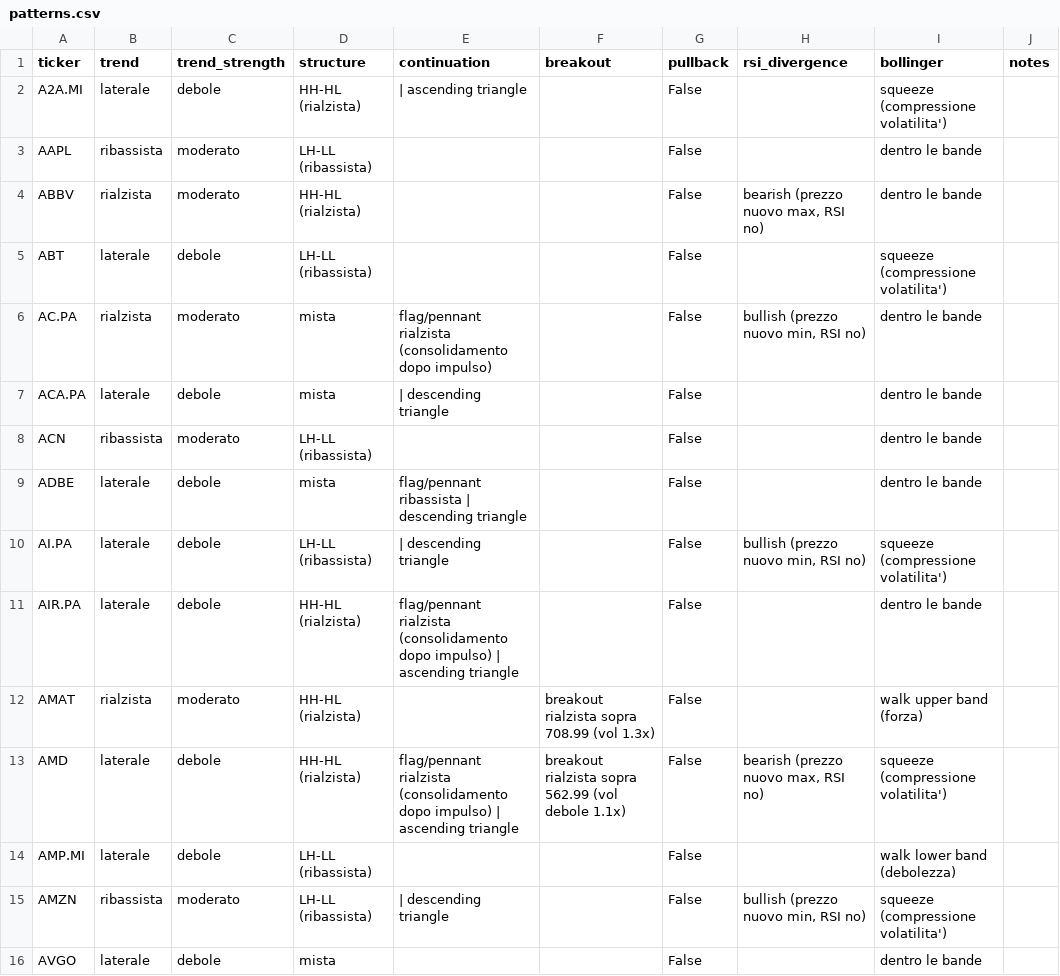
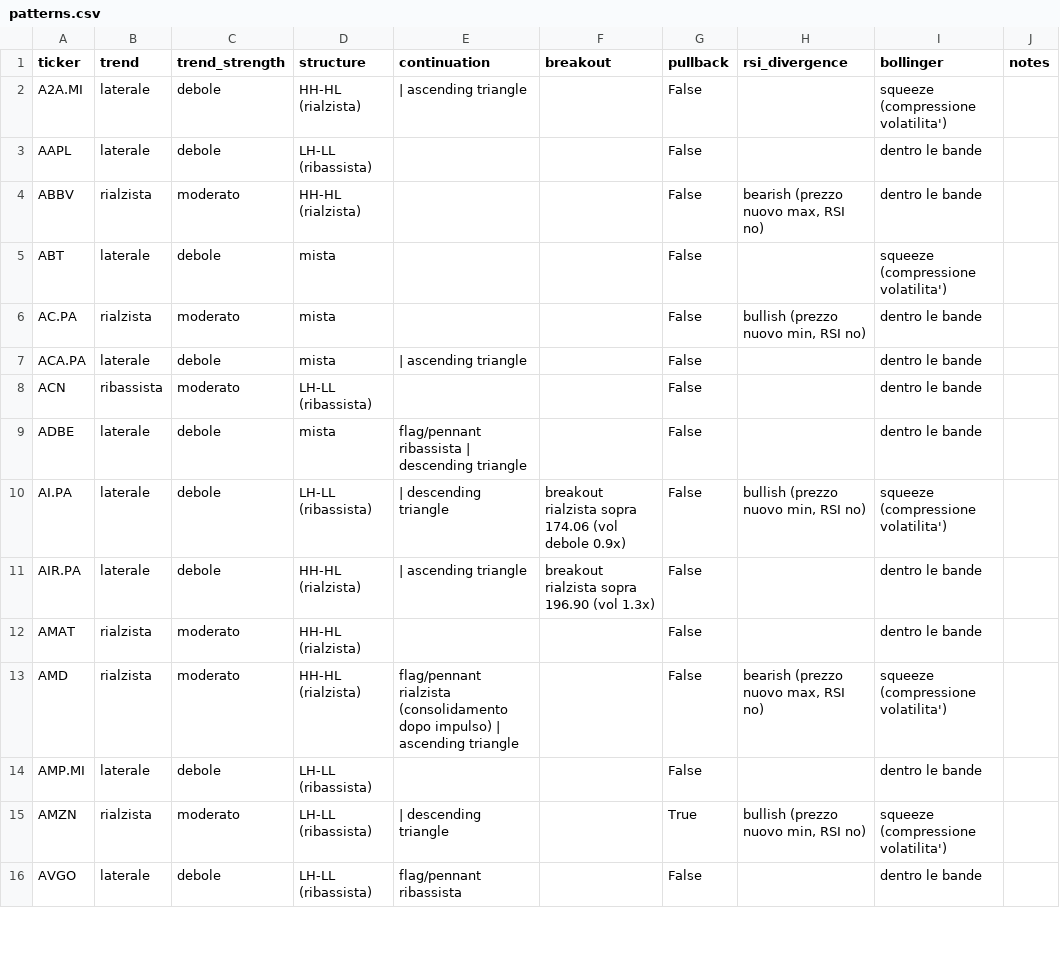
Before and after one commit to newspapergram-dot/mib-data, a CSV file: data/patterns.csv, drawn as a sheet; only a part is shown; the diff covers the shown part only.

```diff
--- a/data/patterns.csv
+++ b/data/patterns.csv
@@ -2,15 +2,15 @@ ticker,trend,trend_strength,structure,continuation,breakout,pullback,rsi_diverge
 A2A.MI,laterale,debole,HH-HL (rialzista), | ascending triangle,,False,,squeeze (compressione volatilita'),
-AAPL,ribassista,moderato,LH-LL (ribassista),,,False,,dentro le bande,
+AAPL,laterale,debole,LH-LL (ribassista),,,False,,dentro le bande,
 ABBV,rialzista,moderato,HH-HL (rialzista),,,False,"bearish (prezzo nuovo max, RSI no)",dentro le bande,
-ABT,laterale,debole,LH-LL (ribassista),,,False,,squeeze (compressione volatilita'),
-AC.PA,rialzista,moderato,mista,flag/pennant rialzista (consolidamento dopo impulso),,False,"bullish (prezzo nuovo min, RSI no)",dentro le bande,
-ACA.PA,laterale,debole,mista, | descending triangle,,False,,dentro le bande,
+ABT,laterale,debole,mista,,,False,,squeeze (compressione volatilita'),
+AC.PA,rialzista,moderato,mista,,,False,"bullish (prezzo nuovo min, RSI no)",dentro le bande,
+ACA.PA,laterale,debole,mista, | ascending triangle,,False,,dentro le bande,
 ACN,ribassista,moderato,LH-LL (ribassista),,,False,,dentro le bande,
 ADBE,laterale,debole,mista,flag/pennant ribassista | descending triangle,,False,,dentro le bande,
-AI.PA,laterale,debole,LH-LL (ribassista), | descending triangle,,False,"bullish (prezzo nuovo min, RSI no)",squeeze (compressione volatilita'),
-AIR.PA,laterale,debole,HH-HL (rialzista),flag/pennant rialzista (consolidamento dopo impulso) | ascending triangle,,False,,dentro le bande,
-AMAT,rialzista,moderato,HH-HL (rialzista),,breakout rialzista sopra 708.99 (vol 1.3x),False,,walk upper band (forza),
-AMD,laterale,debole,HH-HL (rialzista),flag/pennant rialzista (consolidamento dopo impulso) | ascending triangle,breakout rialzista sopra 562.99 (vol debole 1.1x),False,"bearish (prezzo nuovo max, RSI no)",squeeze (compressione volatilita'),
-AMP.MI,laterale,debole,LH-LL (ribassista),,,False,,walk lower band (debolezza),
-AMZN,ribassista,moderato,LH-LL (ribassista), | descending triangle,,False,"bullish (prezzo nuovo min, RSI no)",squeeze (compressione volatilita'),
-AVGO,laterale,debole,mista,,,False,,dentro le bande,
+AI.PA,laterale,debole,LH-LL (ribassista), | descending triangle,breakout rialzista sopra 174.06 (vol debole 0.9x),False,"bullish (prezzo nuovo min, RSI no)",squeeze (compressione volatilita'),
+AIR.PA,laterale,debole,HH-HL (rialzista), | ascending triangle,breakout rialzista sopra 196.90 (vol 1.3x),False,,dentro le bande,
+AMAT,rialzista,moderato,HH-HL (rialzista),,,False,,dentro le bande,
+AMD,rialzista,moderato,HH-HL (rialzista),flag/pennant rialzista (consolidamento dopo impulso) | ascending triangle,,False,"bearish (prezzo nuovo max, RSI no)",squeeze (compressione volatilita'),
+AMP.MI,laterale,debole,LH-LL (ribassista),,,False,,dentro le bande,
+AMZN,rialzista,moderato,LH-LL (ribassista), | descending triangle,,True,"bullish (prezzo nuovo min, RSI no)",squeeze (compressione volatilita'),
+AVGO,laterale,debole,LH-LL (ribassista),flag/pennant ribassista,,False,,dentro le bande,
```
Also changed, not shown: 119 edited cells elsewhere in this file, data/regime_filter.csv, data/score_output.csv, 20 other files.
